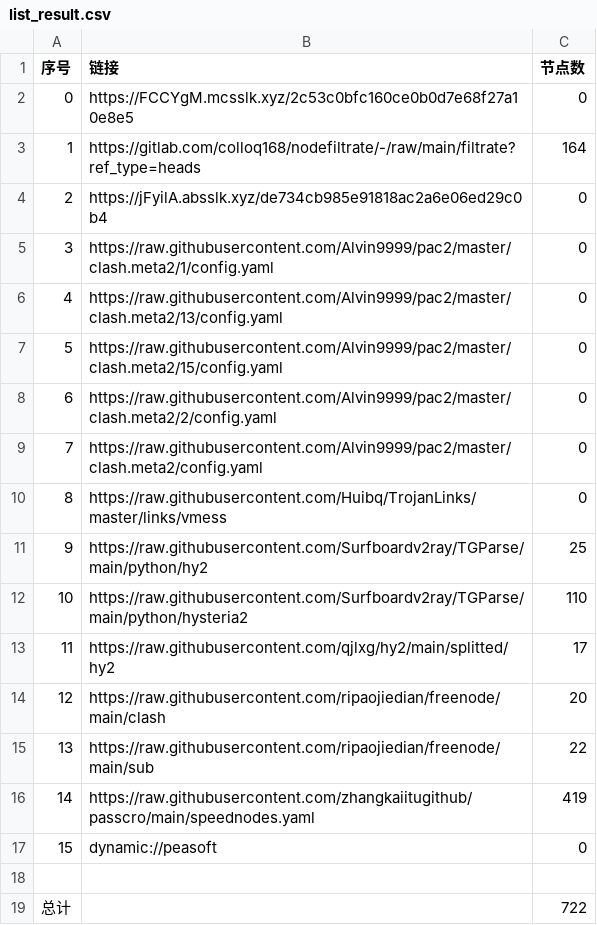
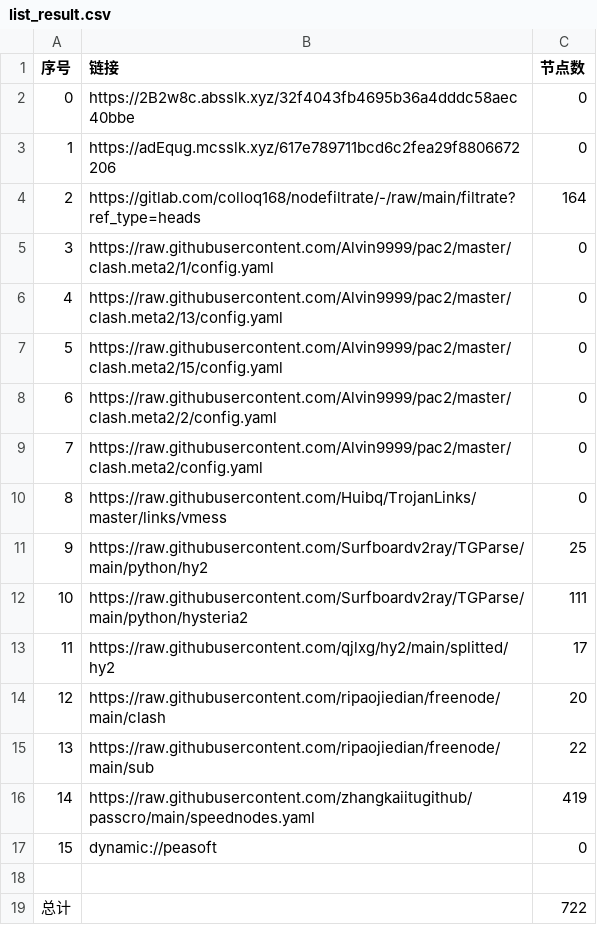
Before and after one commit to akflytiger/AutoMergePublicNodes, a CSV file: list_result.csv, drawn as a sheet.

```diff
--- a/list_result.csv
+++ b/list_result.csv
@@ -1,5 +1,5 @@
 序号,链接,节点数
-0,https://FCCYgM.mcsslk.xyz/2c53c0bfc160ce0b0d7e68f27a10e8e5,0
-1,https://gitlab.com/colloq168/nodefiltrate/-/raw/main/filtrate?ref_type=heads,164
-2,https://jFyilA.absslk.xyz/de734cb985e91818ac2a6e06ed29c0b4,0
+0,https://2B2w8c.absslk.xyz/32f4043fb4695b36a4dddc58aec40bbe,0
+1,https://adEqug.mcsslk.xyz/617e789711bcd6c2fea29f8806672206,0
+2,https://gitlab.com/colloq168/nodefiltrate/-/raw/main/filtrate?ref_type=heads,164
 3,https://raw.githubusercontent.com/Alvin9999/pac2/master/clash.meta2/1/config.yaml,0
@@ -11,3 +11,3 @@
 9,https://raw.githubusercontent.com/Surfboardv2ray/TGParse/main/python/hy2,25
-10,https://raw.githubusercontent.com/Surfboardv2ray/TGParse/main/python/hysteria2,110
+10,https://raw.githubusercontent.com/Surfboardv2ray/TGParse/main/python/hysteria2,111
 11,https://raw.githubusercontent.com/qjlxg/hy2/main/splitted/hy2,17
```
Also changed, not shown: 22 other files.
